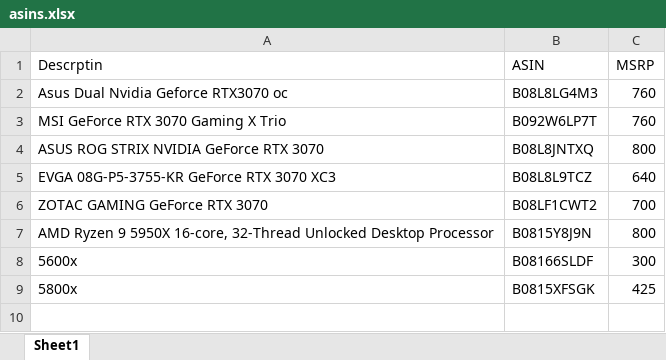
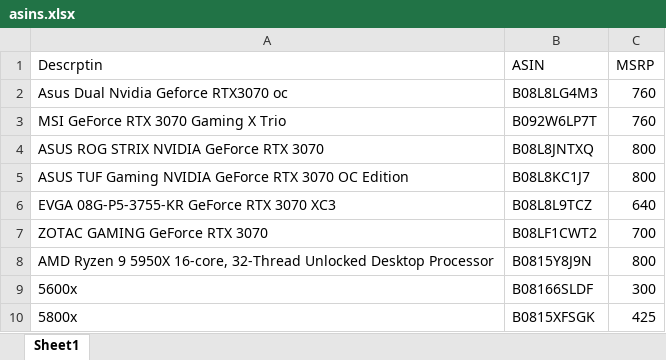
Before and after one commit to victor921/amazonBot, an Excel workbook: asins.xlsx, sheet Sheet1, drawn as a sheet; values as stored, in another font and other column widths than the file's, no borders; the diff names each change by its address in the sheet, - before the commit and + after, or states it on an @@ line.

```diff
--- a/asins.xlsx (sheet Sheet1)
+++ b/asins.xlsx (sheet Sheet1)
+row 5: ASUS TUF Gaming NVIDIA GeForce RTX 3070 OC Edition | B08L8KC1J7 | 800
```
Also changed, not shown: 6 other files.
